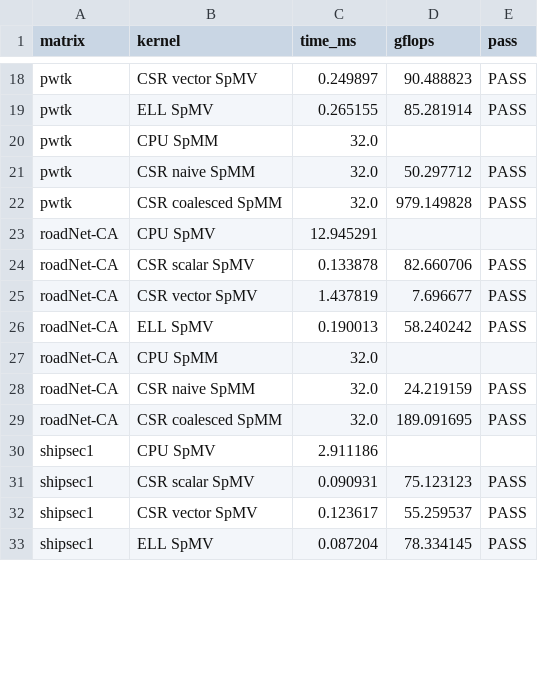
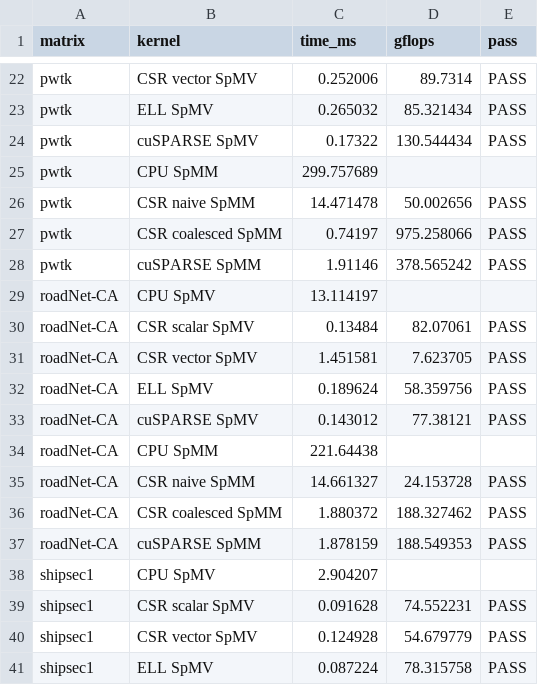
Before and after one commit to Guptaji-007/GPU-Project, a CSV file: results/results.csv, drawn as a sheet; only a part is shown, gaps mark what is left out; addresses are those after the commit; the diff covers the shown part only; the diff names each change by its address in the sheet, - before the commit and + after, or states it on an @@ line.

Commit message:
final A30 results with cuSPARSE

```diff
--- a/results/results.csv
+++ b/results/results.csv
-C22 (time_ms): 0.249897
+C22 (time_ms): 0.252006
-D22 (gflops): 90.488823
+D22 (gflops): 89.7314
-C23 (time_ms): 0.265155
+C23 (time_ms): 0.265032
-D23 (gflops): 85.281914
+D23 (gflops): 85.321434
+row 24: pwtk | cuSPARSE SpMV | 0.17322 | 130.544434 | PASS
-C25 (time_ms): 32.0
+C25 (time_ms): 299.757689
-C26 (time_ms): 32.0
+C26 (time_ms): 14.471478
-D26 (gflops): 50.297712
+D26 (gflops): 50.002656
-C27 (time_ms): 32.0
+C27 (time_ms): 0.74197
-D27 (gflops): 979.149828
+D27 (gflops): 975.258066
+row 28: pwtk | cuSPARSE SpMM | 1.91146 | 378.565242 | PASS
-C29 (time_ms): 12.945291
+C29 (time_ms): 13.114197
-C30 (time_ms): 0.133878
+C30 (time_ms): 0.13484
-D30 (gflops): 82.660706
+D30 (gflops): 82.07061
-C31 (time_ms): 1.437819
+C31 (time_ms): 1.451581
-D31 (gflops): 7.696677
+D31 (gflops): 7.623705
-C32 (time_ms): 0.190013
+C32 (time_ms): 0.189624
-D32 (gflops): 58.240242
+D32 (gflops): 58.359756
+row 33: roadNet-CA | cuSPARSE SpMV | 0.143012 | 77.38121 | PASS
-C34 (time_ms): 32.0
+C34 (time_ms): 221.64438
-C35 (time_ms): 32.0
+C35 (time_ms): 14.661327
-D35 (gflops): 24.219159
+D35 (gflops): 24.153728
-C36 (time_ms): 32.0
+C36 (time_ms): 1.880372
-D36 (gflops): 189.091695
+D36 (gflops): 188.327462
+row 37: roadNet-CA | cuSPARSE SpMM | 1.878159 | 188.549353 | PASS
-C38 (time_ms): 2.911186
+C38 (time_ms): 2.904207
-C39 (time_ms): 0.090931
+C39 (time_ms): 0.091628
-D39 (gflops): 75.123123
+D39 (gflops): 74.552231
-C40 (time_ms): 0.123617
+C40 (time_ms): 0.124928
-D40 (gflops): 55.259537
+D40 (gflops): 54.679779
-C41 (time_ms): 0.087204
+C41 (time_ms): 0.087224
-D41 (gflops): 78.334145
+D41 (gflops): 78.315758
```
Also changed, not shown: 10 added rows and 52 edited cells elsewhere in this file, 5 other files.
